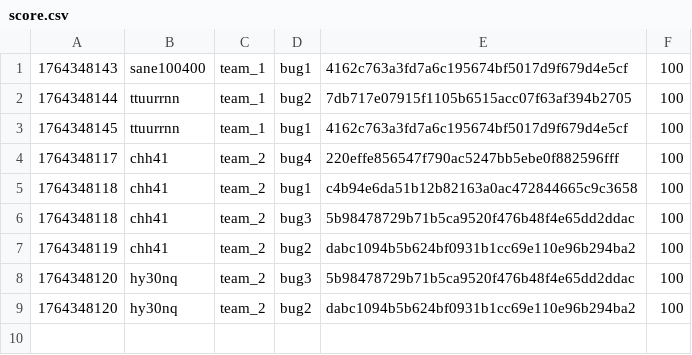
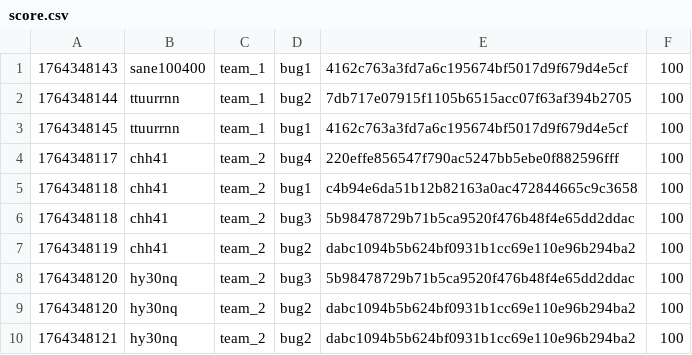
Before and after one commit to hspace-io/2025w-gitctf-score, a CSV file: score.csv, drawn as a sheet; the diff names each change by its address in the sheet, - before the commit and + after, or states it on an @@ line.

Commit message:
[Score] hy30nq +100
hy30nq attacked `bug2` dabc1094b5b624bf0931b1cc69e110e96b294ba2 of team_2

```diff
--- a/score.csv
+++ b/score.csv
+row 10: 1764348121 | hy30nq | team_2 | bug2 | dabc1094b5b624bf0931b1cc69e110e96b294ba2 | 100
```
